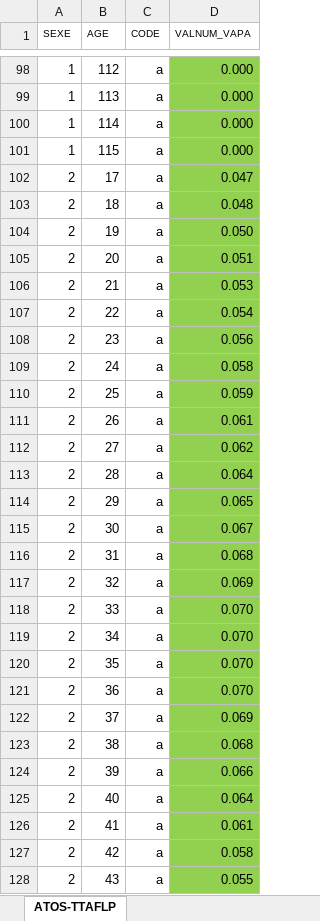
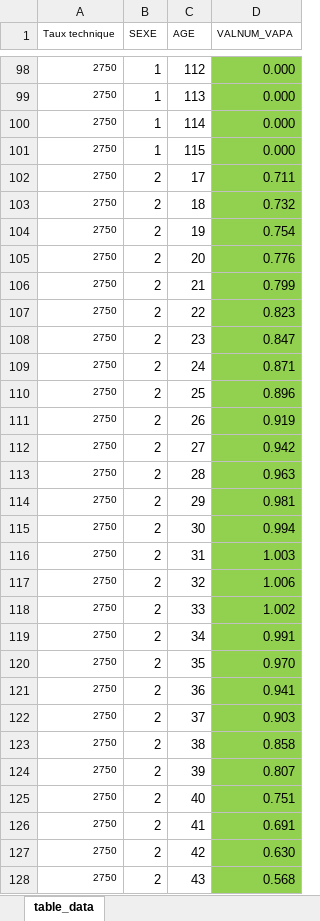
Before and after one commit to waldorivier/study_1, an Excel workbook: Courses/Courses/poc_projects/table_data.xlsx, sheet table_data, drawn as a sheet; only a part is shown, gaps mark what is left out; values as stored, in another font and other column widths than the file's, no borders; removed rows and columns are numbered as before the commit, all else as after; the diff covers the shown part only; the diff names each change by its address in the sheet, - before the commit and + after, or states it on an @@ line.

Commit message:
table generator

```diff
--- a/Courses/Courses/poc_projects/table_data.xlsx (sheet table_data)
+++ b/Courses/Courses/poc_projects/table_data.xlsx (sheet table_data)
-sheet tab: ATOS-TTAFLP
+sheet tab: table_data
+column A (Taux technique), rows 98-128: all 2750
-column C (CODE), rows 98-128: all a
-D102 (VALNUM_VAPA): 0.047
+D102 (VALNUM_VAPA): 0.711
-D103 (VALNUM_VAPA): 0.048
+D103 (VALNUM_VAPA): 0.732
-D104 (VALNUM_VAPA): 0.050
+D104 (VALNUM_VAPA): 0.754
-D105 (VALNUM_VAPA): 0.051
+D105 (VALNUM_VAPA): 0.776
-D106 (VALNUM_VAPA): 0.053
+D106 (VALNUM_VAPA): 0.799
-D107 (VALNUM_VAPA): 0.054
+D107 (VALNUM_VAPA): 0.823
-D108 (VALNUM_VAPA): 0.056
+D108 (VALNUM_VAPA): 0.847
-D109 (VALNUM_VAPA): 0.058
+D109 (VALNUM_VAPA): 0.871
-D110 (VALNUM_VAPA): 0.059
+D110 (VALNUM_VAPA): 0.896
-D111 (VALNUM_VAPA): 0.061
+D111 (VALNUM_VAPA): 0.919
-D112 (VALNUM_VAPA): 0.062
+D112 (VALNUM_VAPA): 0.942
-D113 (VALNUM_VAPA): 0.064
+D113 (VALNUM_VAPA): 0.963
-D114 (VALNUM_VAPA): 0.065
+D114 (VALNUM_VAPA): 0.981
-D115 (VALNUM_VAPA): 0.067
+D115 (VALNUM_VAPA): 0.994
-D116 (VALNUM_VAPA): 0.068
+D116 (VALNUM_VAPA): 1.003
-D117 (VALNUM_VAPA): 0.069
+D117 (VALNUM_VAPA): 1.006
-D118 (VALNUM_VAPA): 0.070
+D118 (VALNUM_VAPA): 1.002
-D119 (VALNUM_VAPA): 0.070
+D119 (VALNUM_VAPA): 0.991
-D120 (VALNUM_VAPA): 0.070
+D120 (VALNUM_VAPA): 0.970
-D121 (VALNUM_VAPA): 0.070
+D121 (VALNUM_VAPA): 0.941
-D122 (VALNUM_VAPA): 0.069
+D122 (VALNUM_VAPA): 0.903
-D123 (VALNUM_VAPA): 0.068
+D123 (VALNUM_VAPA): 0.858
-D124 (VALNUM_VAPA): 0.066
+D124 (VALNUM_VAPA): 0.807
-D125 (VALNUM_VAPA): 0.064
+D125 (VALNUM_VAPA): 0.751
-D126 (VALNUM_VAPA): 0.061
+D126 (VALNUM_VAPA): 0.691
-D127 (VALNUM_VAPA): 0.058
+D127 (VALNUM_VAPA): 0.630
-D128 (VALNUM_VAPA): 0.055
+D128 (VALNUM_VAPA): 0.568
```
Also changed, not shown: 73 edited cells elsewhere in this sheet, 2 other files.
